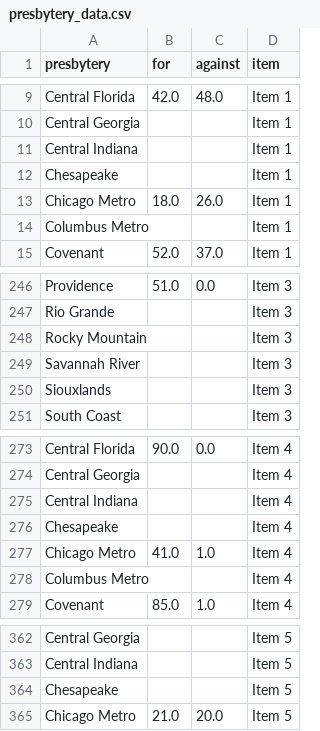
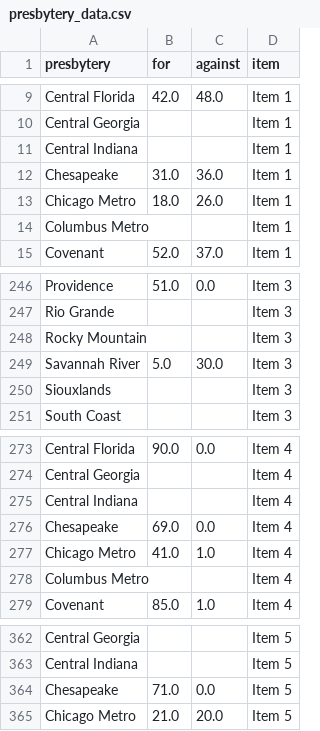
Before and after one commit to freestok/pca-amendments, a CSV file: presbytery_data.csv, drawn as a sheet; only a part is shown, gaps mark what is left out.

Commit message:
Latest data: Sat Jan 21 16:19:22 UTC 2023

```diff
--- a/presbytery_data.csv
+++ b/presbytery_data.csv
@@ -11,3 +11,3 @@ Central Georgia,,,Item 1
 Central Indiana,,,Item 1
-Chesapeake,,,Item 1
+Chesapeake,31.0,36.0,Item 1
 Chicago Metro,18.0,26.0,Item 1
@@ -248,3 +248,3 @@ Rio Grande,,,Item 3
 Rocky Mountain,,,Item 3
-Savannah River,,,Item 3
+Savannah River,5.0,30.0,Item 3
 Siouxlands,,,Item 3
@@ -275,3 +275,3 @@ Central Georgia,,,Item 4
 Central Indiana,,,Item 4
-Chesapeake,,,Item 4
+Chesapeake,69.0,0.0,Item 4
 Chicago Metro,41.0,1.0,Item 4
@@ -363,3 +363,3 @@ Central Georgia,,,Item 5
 Central Indiana,,,Item 5
-Chesapeake,,,Item 5
+Chesapeake,71.0,0.0,Item 5
 Chicago Metro,21.0,20.0,Item 5
```
